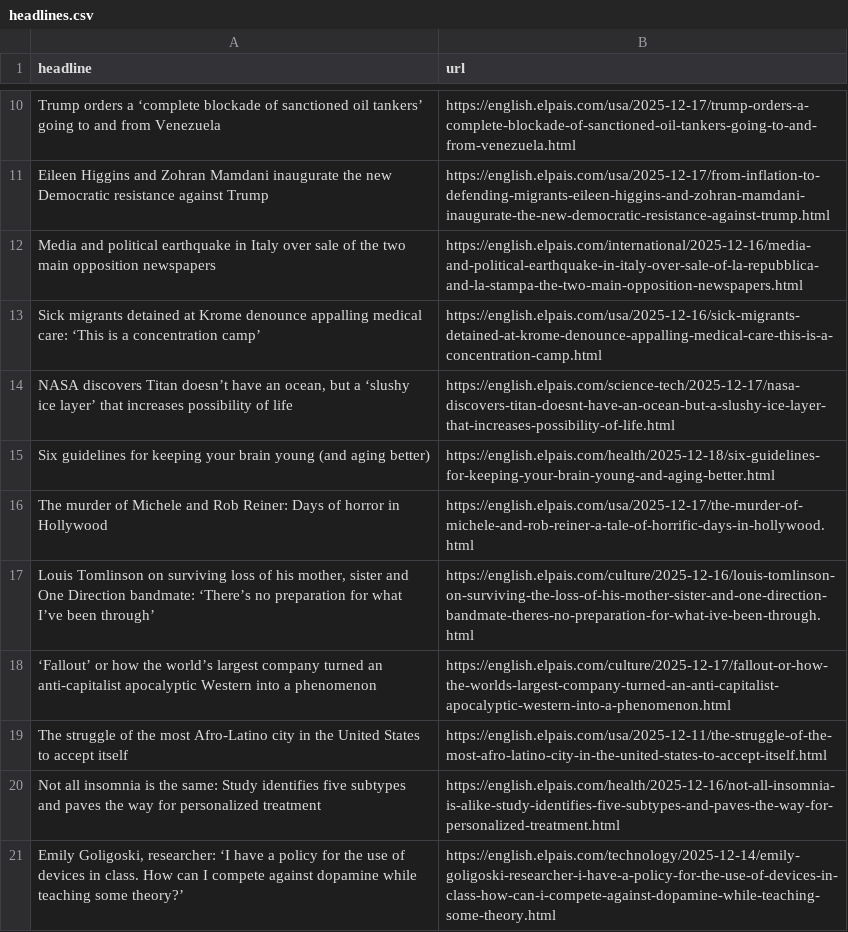
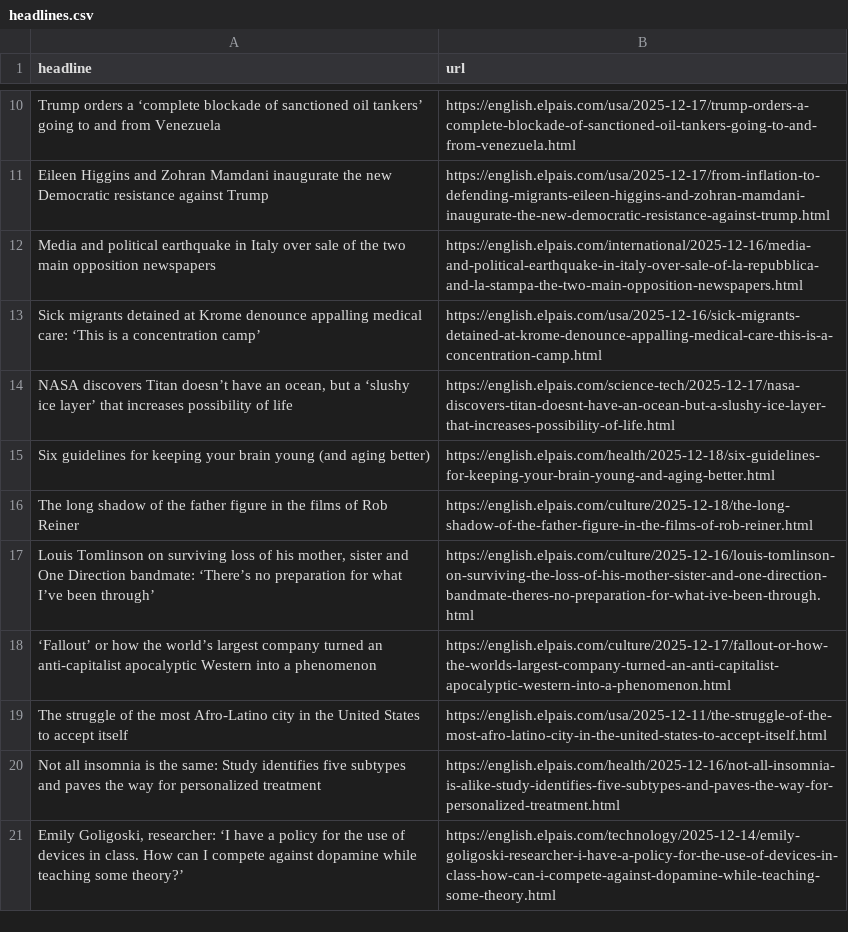
Before and after one commit to jam9501/el-pais-autoscraper, a CSV file: headlines.csv, drawn as a sheet; only a part is shown, gaps mark what is left out; removed rows and columns are numbered as before the commit, all else as after; the diff names each change by its address in the sheet, - before the commit and + after, or states it on an @@ line.

```diff
--- a/headlines.csv
+++ b/headlines.csv
-row 16: The murder of Michele and Rob Reiner: Days of horror in Hollywood | https://english.elpais.com/usa/2025-12-17/the-murder-of-michele-and-rob-reiner-a-tale-of-horrific-days-in-hollywood.html
+row 16: The long shadow of the father figure in the films of Rob Reiner | https://english.elpais.com/culture/2025-12-18/the-long-shadow-of-the-father-figure-in-the-films-of-rob-reiner.html
```
